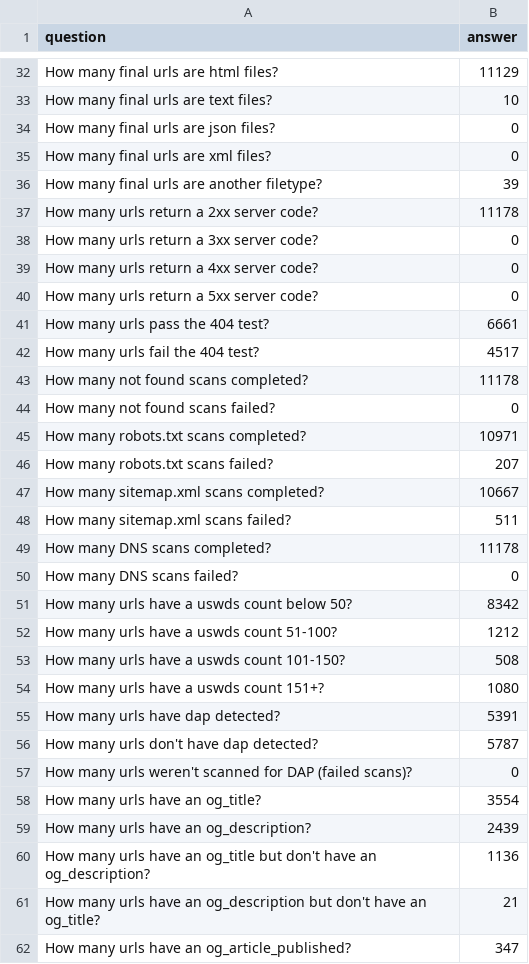
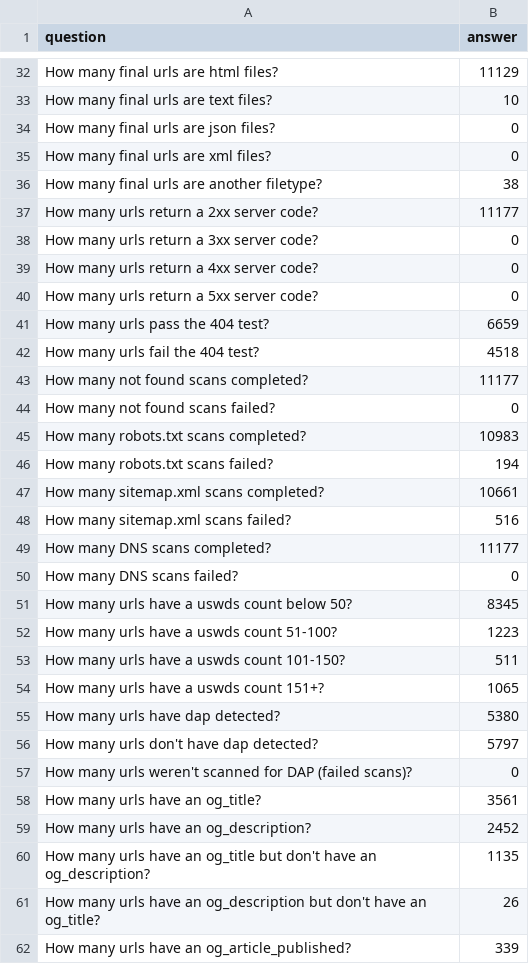
Before and after one commit to GSA/site-scanning-analysis, a CSV file: reports/snapshot-primary.csv, drawn as a sheet; only a part is shown, gaps mark what is left out; the diff covers the shown part only.

```diff
--- a/reports/snapshot-primary.csv
+++ b/reports/snapshot-primary.csv
@@ -35,4 +35,4 @@ How many final urls are json files?,0
 How many final urls are xml files?,0
-How many final urls are another filetype?,39
-How many urls return a 2xx server code?,11178
+How many final urls are another filetype?,38
+How many urls return a 2xx server code?,11177
 How many urls return a 3xx server code?,0
@@ -40,23 +40,23 @@ How many urls return a 4xx server code?,0
 How many urls return a 5xx server code?,0
-How many urls pass the 404 test?,6661
-How many urls fail the 404 test?,4517
-How many not found scans completed?,11178
+How many urls pass the 404 test?,6659
+How many urls fail the 404 test?,4518
+How many not found scans completed?,11177
 How many not found scans failed?,0
-How many robots.txt scans completed?,10971
-How many robots.txt scans failed?,207
-How many sitemap.xml scans completed?,10667
-How many sitemap.xml scans failed?,511
-How many DNS scans completed?,11178
+How many robots.txt scans completed?,10983
+How many robots.txt scans failed?,194
+How many sitemap.xml scans completed?,10661
+How many sitemap.xml scans failed?,516
+How many DNS scans completed?,11177
 How many DNS scans failed?,0
-How many urls have a uswds count below 50?,8342
-How many urls have a uswds count 51-100?,1212
-How many urls have a uswds count 101-150?,508
-How many urls have a uswds count 151+?,1080
-How many urls have dap detected?,5391
-How many urls don't have dap detected?,5787
+How many urls have a uswds count below 50?,8345
+How many urls have a uswds count 51-100?,1223
+How many urls have a uswds count 101-150?,511
+How many urls have a uswds count 151+?,1065
+How many urls have dap detected?,5380
+How many urls don't have dap detected?,5797
 How many urls weren't scanned for DAP (failed scans)?,0
-How many urls have an og_title?,3554
-How many urls have an og_description?,2439
-How many urls have an og_title but don't have an og_description?,1136
-How many urls have an og_description but don't have an og_title?,21
-How many urls have an og_article_published?,347
+How many urls have an og_title?,3561
+How many urls have an og_description?,2452
+How many urls have an og_title but don't have an og_description?,1135
+How many urls have an og_description but don't have an og_title?,26
+How many urls have an og_article_published?,339
```
Also changed, not shown: 34 edited cells elsewhere in this file, reports/snapshot-all.csv, reports/standards-bureau.csv, 9 other files.
